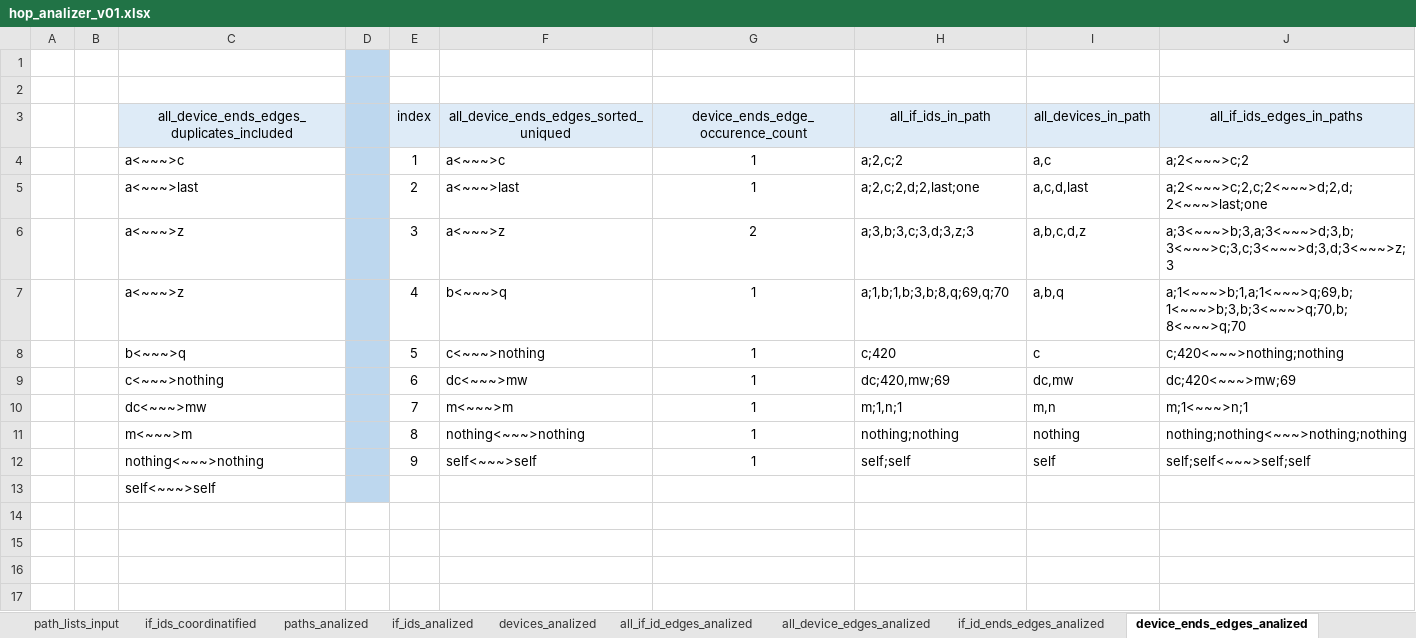
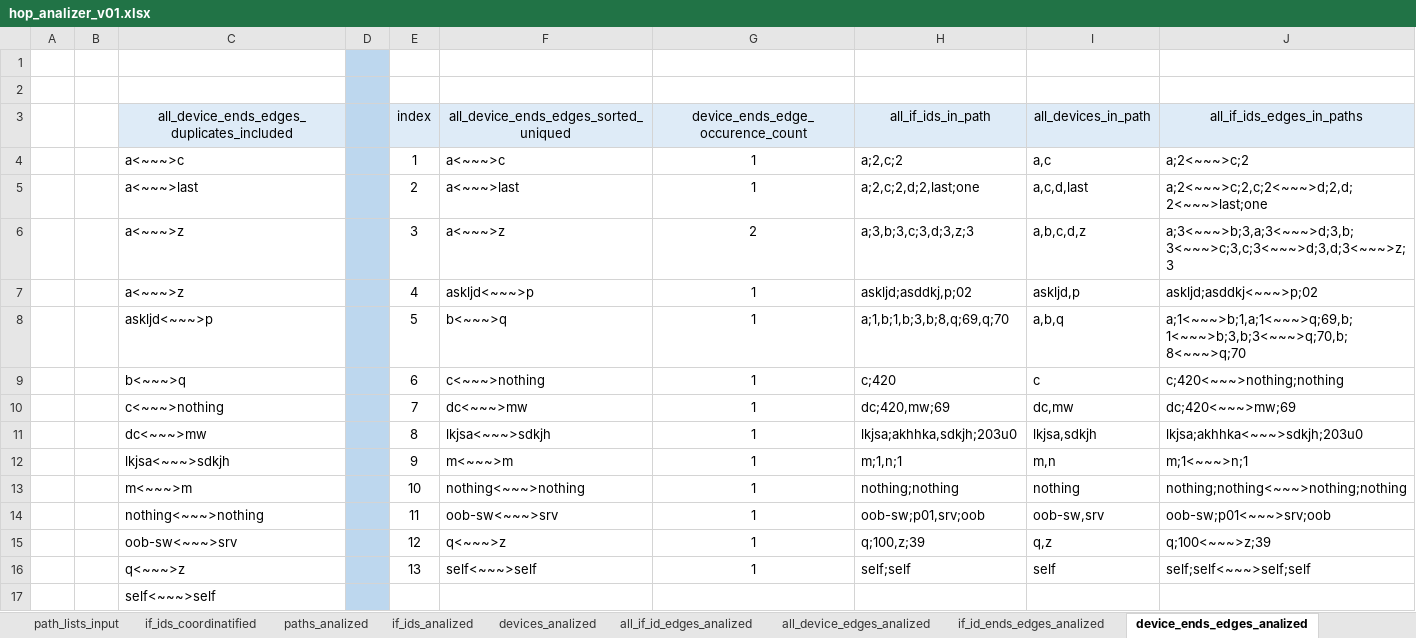
Before and after one commit to seize-these-newts/networkdiagrammer, an Excel workbook: hop_analizer_v01.xlsx, sheet device_ends_edges_analized, drawn as a sheet; values as stored, in another font and other column widths than the file's, no borders; addresses are those after the commit; the diff names each change by its address in the sheet, - before the commit and + after, or states it on an @@ line.

```diff
--- a/hop_analizer_v01.xlsx (sheet device_ends_edges_analized)
+++ b/hop_analizer_v01.xlsx (sheet device_ends_edges_analized)
+row 7:  |  | a<~~~>z |  | 4 | askljd<~~~>p | 1 | askljd;asddkj,p;02 | askljd,p | askljd;asddkj<~~~>p;02
-C8: a<~~~>z
+C8: askljd<~~~>p
-E8 (index): 4
+E8 (index): 5
-E9 (index): 5
+E9 (index): 6
-E10 (index): 6
+E10 (index): 7
+row 11:  |  | dc<~~~>mw |  | 8 | lkjsa<~~~>sdkjh | 1 | lkjsa;akhhka,sdkjh;203u0 | lkjsa,sdkjh | lkjsa;akhhka<~~~>sdkjh;203u0
-C12: dc<~~~>mw
+C12: lkjsa<~~~>sdkjh
-E12 (index): 7
+E12 (index): 9
-E13 (index): 8
+E13 (index): 10
+row 14:  |  | nothing<~~~>nothing |  | 11 | oob-sw<~~~>srv | 1 | oob-sw;p01,srv;oob | oob-sw,srv | oob-sw;p01<~~~>srv;oob
+row 15:  |  | oob-sw<~~~>srv |  | 12 | q<~~~>z | 1 | q;100,z;39 | q,z | q;100<~~~>z;39
-C16: nothing<~~~>nothing
+C16: q<~~~>z
-E16 (index): 9
+E16 (index): 13
```
Also changed, not shown: sheet if_ids_coordinatified, sheet devices_analized, sheet if_ids_analized, sheet paths_analized, sheet all_if_id_edges_analized, sheet all_device_edges_analized, 2 more sheets, formulas that keep their value, 1 other file.
